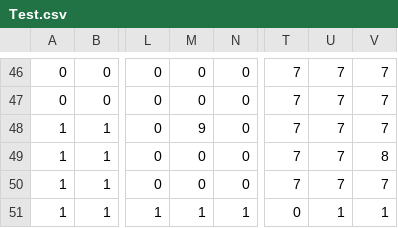
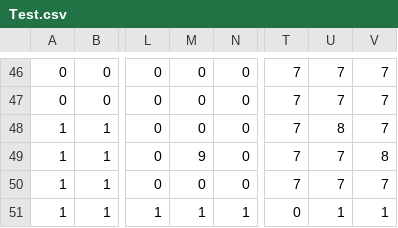
Before and after one commit to SorakakeruOsushi/Team3_2495, a CSV file: 3班/project/data/stage/Test.csv, drawn as a sheet; only a part is shown, gaps mark what is left out; the diff names each change by its address in the sheet, - before the commit and + after, or states it on an @@ line.

```diff
--- a/3班/project/data/stage/Test.csv
+++ b/3班/project/data/stage/Test.csv
-M48: 9
+M48: 0
-U48: 7
+U48: 8
-M49: 0
+M49: 9
```
Also changed, not shown: 17 other files.
